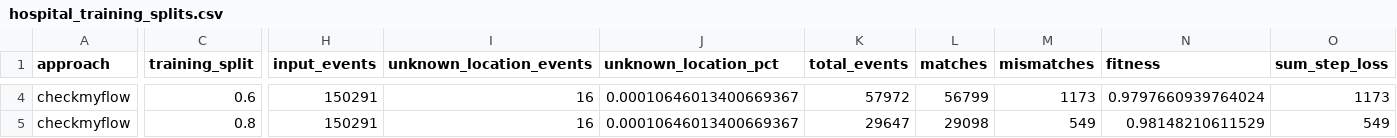
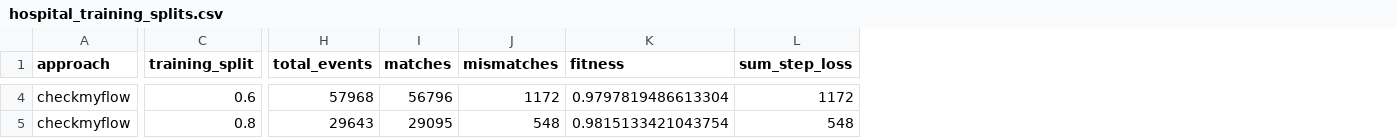
Before and after one commit to ShahamS/bachelorarbeit, a CSV file: evaluation/results/checkmyflow/hospital_training_splits.csv, drawn as a sheet; only a part is shown, gaps mark what is left out; removed rows and columns are numbered as before the commit, all else as after; the diff covers the shown part only; the diff names each change by its address in the sheet, - before the commit and + after, or states it on an @@ line.

```diff
--- a/evaluation/results/checkmyflow/hospital_training_splits.csv
+++ b/evaluation/results/checkmyflow/hospital_training_splits.csv
-column H (input_events), rows 4-5: 150291 | 150291
-column I (unknown_location_events), rows 4-5: 16 | 16
-column J (unknown_location_pct), rows 4-5: 0.00010646013400669367 | 0.00010646013400669367
-H4 (total_events): 57972
+H4 (total_events): 57968
-I4 (matches): 56799
+I4 (matches): 56796
-J4 (mismatches): 1173
+J4 (mismatches): 1172
-K4 (fitness): 0.9797660939764024
+K4 (fitness): 0.9797819486613304
-L4 (sum_step_loss): 1173
+L4 (sum_step_loss): 1172
-H5 (total_events): 29647
+H5 (total_events): 29643
-I5 (matches): 29098
+I5 (matches): 29095
-J5 (mismatches): 549
+J5 (mismatches): 548
-K5 (fitness): 0.98148210611529
+K5 (fitness): 0.9815133421043754
-L5 (sum_step_loss): 549
+L5 (sum_step_loss): 548
```
Also changed, not shown: 70 edited cells elsewhere in this file, evaluation/results/checkmyflow/sepsis_training_splits.csv, 38 other files.
